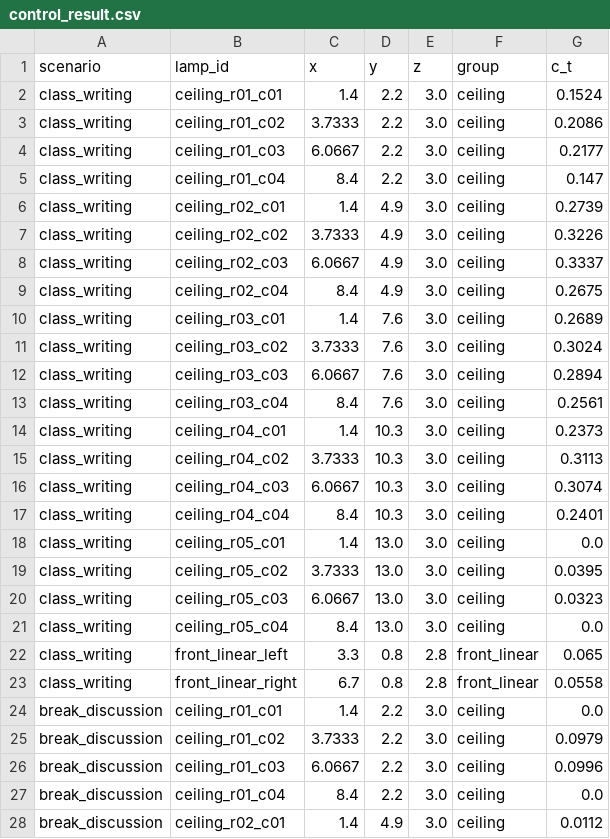
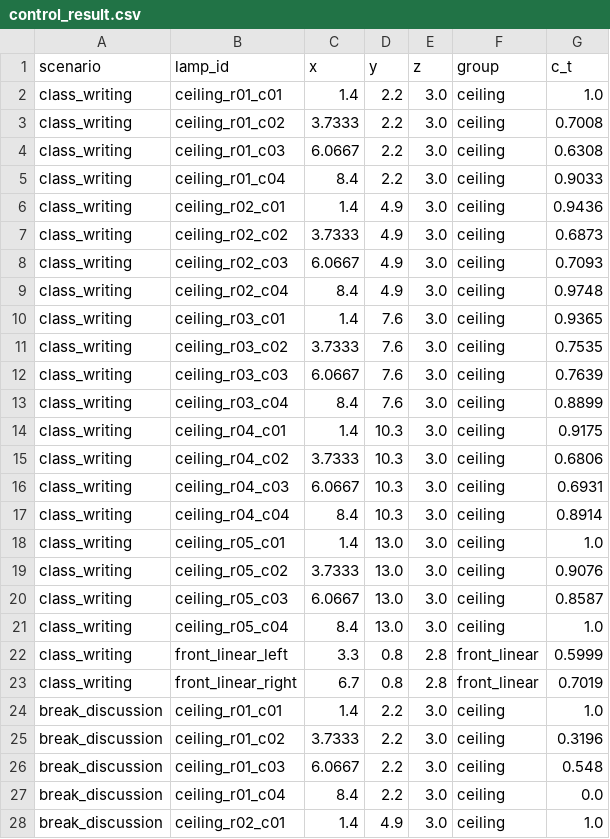
Before and after one commit to Lumos-exe/green-classroom-lighting-demo, a CSV file: outputs/paper_method_demo/control_result.csv, drawn as a sheet; only a part is shown; the diff covers the shown part only.

```diff
--- a/outputs/paper_method_demo/control_result.csv
+++ b/outputs/paper_method_demo/control_result.csv
@@ -1,28 +1,28 @@
 scenario,lamp_id,x,y,z,group,c_t
-class_writing,ceiling_r01_c01,1.4,2.2,3.0,ceiling,0.1524
-class_writing,ceiling_r01_c02,3.7333,2.2,3.0,ceiling,0.2086
-class_writing,ceiling_r01_c03,6.0667,2.2,3.0,ceiling,0.2177
-class_writing,ceiling_r01_c04,8.4,2.2,3.0,ceiling,0.147
-class_writing,ceiling_r02_c01,1.4,4.9,3.0,ceiling,0.2739
-class_writing,ceiling_r02_c02,3.7333,4.9,3.0,ceiling,0.3226
-class_writing,ceiling_r02_c03,6.0667,4.9,3.0,ceiling,0.3337
-class_writing,ceiling_r02_c04,8.4,4.9,3.0,ceiling,0.2675
-class_writing,ceiling_r03_c01,1.4,7.6,3.0,ceiling,0.2689
-class_writing,ceiling_r03_c02,3.7333,7.6,3.0,ceiling,0.3024
-class_writing,ceiling_r03_c03,6.0667,7.6,3.0,ceiling,0.2894
-class_writing,ceiling_r03_c04,8.4,7.6,3.0,ceiling,0.2561
-class_writing,ceiling_r04_c01,1.4,10.3,3.0,ceiling,0.2373
-class_writing,ceiling_r04_c02,3.7333,10.3,3.0,ceiling,0.3113
-class_writing,ceiling_r04_c03,6.0667,10.3,3.0,ceiling,0.3074
-class_writing,ceiling_r04_c04,8.4,10.3,3.0,ceiling,0.2401
-class_writing,ceiling_r05_c01,1.4,13.0,3.0,ceiling,0.0
-class_writing,ceiling_r05_c02,3.7333,13.0,3.0,ceiling,0.0395
-class_writing,ceiling_r05_c03,6.0667,13.0,3.0,ceiling,0.0323
-class_writing,ceiling_r05_c04,8.4,13.0,3.0,ceiling,0.0
-class_writing,front_linear_left,3.3,0.8,2.8,front_linear,0.065
-class_writing,front_linear_right,6.7,0.8,2.8,front_linear,0.0558
-break_discussion,ceiling_r01_c01,1.4,2.2,3.0,ceiling,0.0
-break_discussion,ceiling_r01_c02,3.7333,2.2,3.0,ceiling,0.0979
-break_discussion,ceiling_r01_c03,6.0667,2.2,3.0,ceiling,0.0996
+class_writing,ceiling_r01_c01,1.4,2.2,3.0,ceiling,1.0
+class_writing,ceiling_r01_c02,3.7333,2.2,3.0,ceiling,0.7008
+class_writing,ceiling_r01_c03,6.0667,2.2,3.0,ceiling,0.6308
+class_writing,ceiling_r01_c04,8.4,2.2,3.0,ceiling,0.9033
+class_writing,ceiling_r02_c01,1.4,4.9,3.0,ceiling,0.9436
+class_writing,ceiling_r02_c02,3.7333,4.9,3.0,ceiling,0.6873
+class_writing,ceiling_r02_c03,6.0667,4.9,3.0,ceiling,0.7093
+class_writing,ceiling_r02_c04,8.4,4.9,3.0,ceiling,0.9748
+class_writing,ceiling_r03_c01,1.4,7.6,3.0,ceiling,0.9365
+class_writing,ceiling_r03_c02,3.7333,7.6,3.0,ceiling,0.7535
+class_writing,ceiling_r03_c03,6.0667,7.6,3.0,ceiling,0.7639
+class_writing,ceiling_r03_c04,8.4,7.6,3.0,ceiling,0.8899
+class_writing,ceiling_r04_c01,1.4,10.3,3.0,ceiling,0.9175
+class_writing,ceiling_r04_c02,3.7333,10.3,3.0,ceiling,0.6806
+class_writing,ceiling_r04_c03,6.0667,10.3,3.0,ceiling,0.6931
+class_writing,ceiling_r04_c04,8.4,10.3,3.0,ceiling,0.8914
+class_writing,ceiling_r05_c01,1.4,13.0,3.0,ceiling,1.0
+class_writing,ceiling_r05_c02,3.7333,13.0,3.0,ceiling,0.9076
+class_writing,ceiling_r05_c03,6.0667,13.0,3.0,ceiling,0.8587
+class_writing,ceiling_r05_c04,8.4,13.0,3.0,ceiling,1.0
+class_writing,front_linear_left,3.3,0.8,2.8,front_linear,0.5999
+class_writing,front_linear_right,6.7,0.8,2.8,front_linear,0.7019
+break_discussion,ceiling_r01_c01,1.4,2.2,3.0,ceiling,1.0
+break_discussion,ceiling_r01_c02,3.7333,2.2,3.0,ceiling,0.3196
+break_discussion,ceiling_r01_c03,6.0667,2.2,3.0,ceiling,0.548
 break_discussion,ceiling_r01_c04,8.4,2.2,3.0,ceiling,0.0
-break_discussion,ceiling_r02_c01,1.4,4.9,3.0,ceiling,0.0112
+break_discussion,ceiling_r02_c01,1.4,4.9,3.0,ceiling,1.0
```
Also changed, not shown: 83 edited cells elsewhere in this file, outputs/paper_method_demo/contribution_matrix.csv, outputs/paper_method_demo/perception_state.csv, 21 other files.
